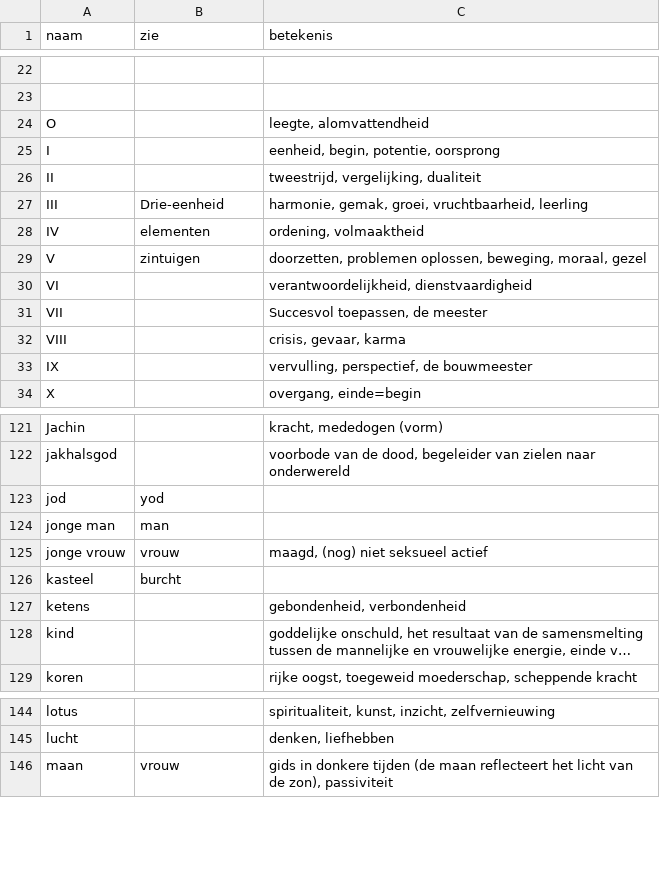
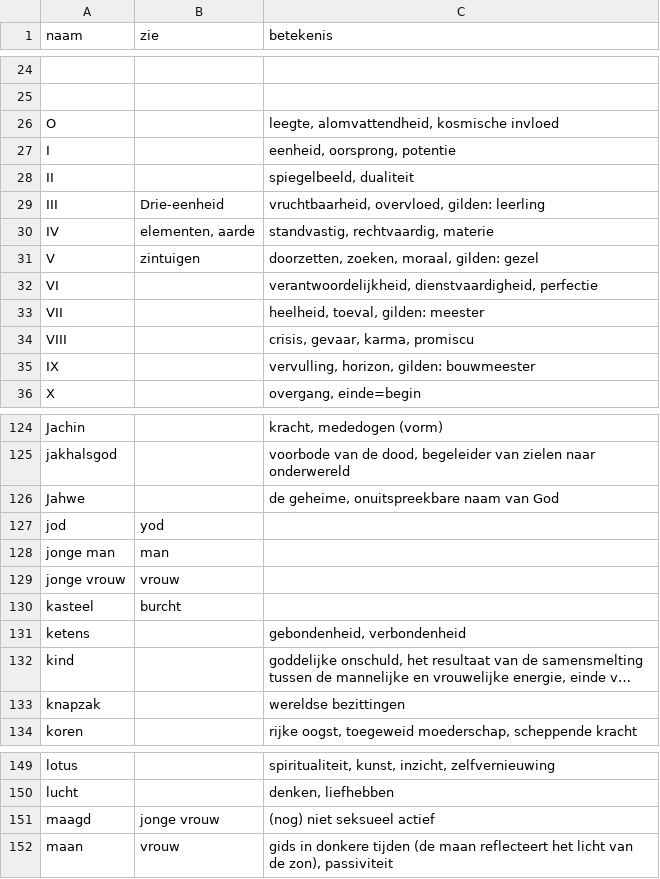
Before and after one commit to vrind-nl/tarot, a CSV file: symboliek.csv, drawn as a sheet; only a part is shown, gaps mark what is left out; long unchanged cells end in …; addresses are those after the commit; the diff covers the shown part only; the diff names each change by its address in the sheet, - before the commit and + after, or states it on an @@ line.

```diff
--- a/symboliek.csv
+++ b/symboliek.csv
-C26 (betekenis): leegte, alomvattendheid
+C26 (betekenis): leegte, alomvattendheid, kosmische invloed
-C27 (betekenis): eenheid, begin, potentie, oorsprong
+C27 (betekenis): eenheid, oorsprong, potentie
-C28 (betekenis): tweestrijd, vergelijking, dualiteit
+C28 (betekenis): spiegelbeeld, dualiteit
-C29 (betekenis): harmonie, gemak, groei, vruchtbaarheid, leerling
+C29 (betekenis): vruchtbaarheid, overvloed, gilden: leerling
-B30 (zie): elementen
+B30 (zie): elementen, aarde
-C30 (betekenis): ordening, volmaaktheid
+C30 (betekenis): standvastig, rechtvaardig, materie
-C31 (betekenis): doorzetten, problemen oplossen, beweging, moraal, gezel
+C31 (betekenis): doorzetten, zoeken, moraal, gilden: gezel
-C32 (betekenis): verantwoordelijkheid, dienstvaardigheid
+C32 (betekenis): verantwoordelijkheid, dienstvaardigheid, perfectie
-C33 (betekenis): Succesvol toepassen, de meester
+C33 (betekenis): heelheid, toeval, gilden: meester
-C34 (betekenis): crisis, gevaar, karma
+C34 (betekenis): crisis, gevaar, karma, promiscu
-C35 (betekenis): vervulling, perspectief, de bouwmeester
+C35 (betekenis): vervulling, horizon, gilden: bouwmeester
+row 126: Jahwe |  | de geheime, onuitspreekbare naam van God
-C129 (betekenis): maagd, (nog) niet seksueel actief
+C129 (betekenis): (empty)
+row 133: knapzak |  | wereldse bezittingen
+row 151: maagd | jonge vrouw | (nog) niet seksueel actief
```
Also changed, not shown: 4 added rows and 12 edited cells elsewhere in this file, kaarten.csv, 11 other files.
